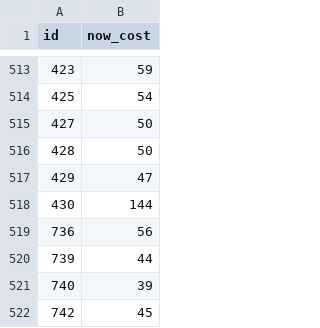
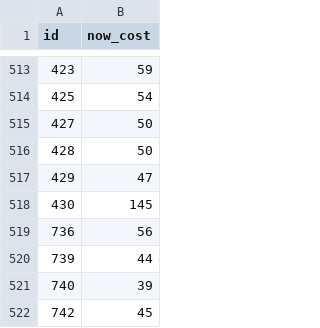
Before and after one commit to meharpalbasi/fpl_price_change_daily, a CSV file: yesterday_costs.csv, drawn as a sheet; only a part is shown, gaps mark what is left out.

```diff
--- a/yesterday_costs.csv
+++ b/yesterday_costs.csv
@@ -517,3 +517,3 @@ id,now_cost
 429,47
-430,144
+430,145
 736,56
```
